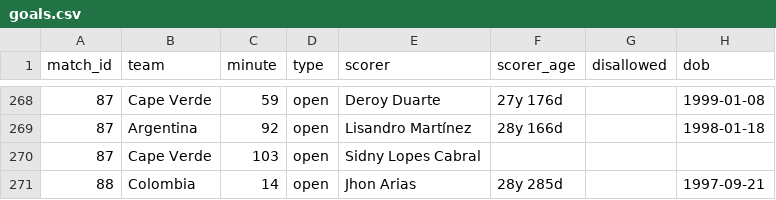
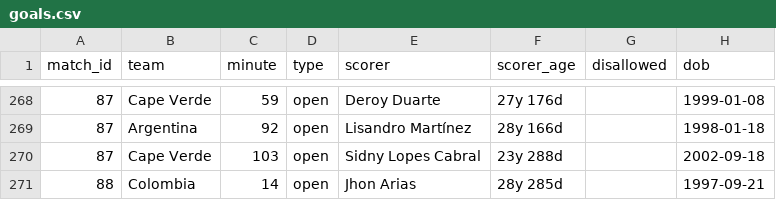
Before and after one commit to Godfrey811/wc2026friends, a CSV file: data/goals.csv, drawn as a sheet; only a part is shown, gaps mark what is left out.

```diff
--- a/data/goals.csv
+++ b/data/goals.csv
@@ -269,3 +269,3 @@ match_id,team,minute,type,scorer,scorer_age,disallowed,dob
 87,Argentina,92,open,Lisandro Martínez,28y 166d,,1998-01-18
-87,Cape Verde,103,open,Sidny Lopes Cabral,,,
+87,Cape Verde,103,open,Sidny Lopes Cabral,23y 288d,,2002-09-18
 88,Colombia,14,open,Jhon Arias,28y 285d,,1997-09-21
```
